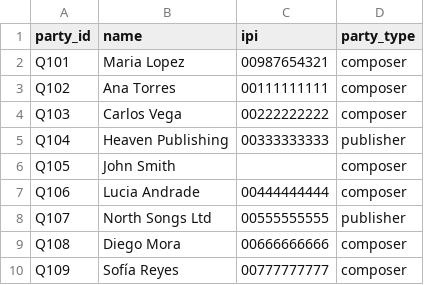
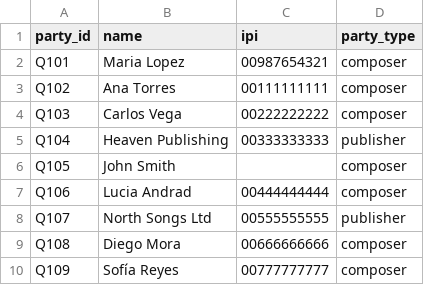
Before and after one commit to jairoequelal-ctrl/catalogguard, a CSV file: data/raw/external/parties.csv, drawn as a sheet.

```diff
--- a/data/raw/external/parties.csv
+++ b/data/raw/external/parties.csv
@@ -6,3 +6,3 @@ Q104,Heaven Publishing,00333333333,publisher
 Q105,John Smith,,composer
-Q106,Lucia Andrade,00444444444,composer
+Q106,Lucia Andrad,00444444444,composer
 Q107,North Songs Ltd,00555555555,publisher
```
Also changed, not shown: 2 other files.
